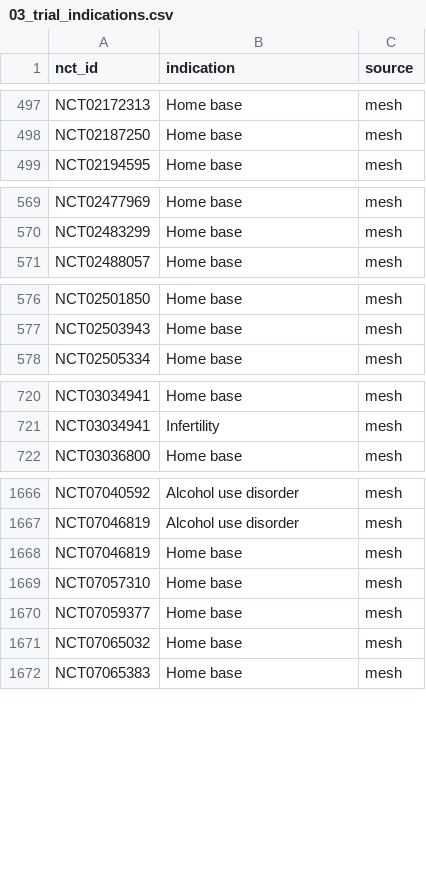
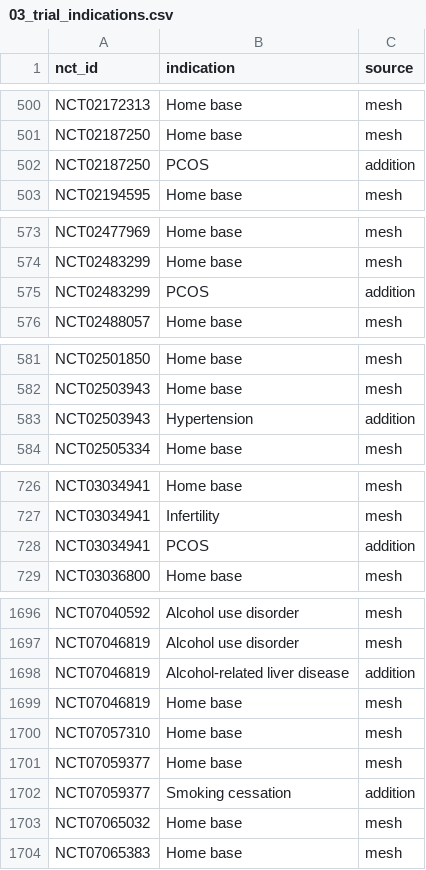
Before and after one commit to florencehsieh/glp1-beyond-diabetes, a CSV file: data/results/03_trial_indications.csv, drawn as a sheet; only a part is shown, gaps mark what is left out; the diff covers the shown part only.

```diff
--- a/data/results/03_trial_indications.csv
+++ b/data/results/03_trial_indications.csv
@@ -498,2 +501,3 @@ NCT02172313,Home base,mesh
 NCT02187250,Home base,mesh
+NCT02187250,PCOS,addition
 NCT02194595,Home base,mesh
@@ -570,2 +574,3 @@ NCT02477969,Home base,mesh
 NCT02483299,Home base,mesh
+NCT02483299,PCOS,addition
 NCT02488057,Home base,mesh
@@ -577,2 +582,3 @@ NCT02501850,Home base,mesh
 NCT02503943,Home base,mesh
+NCT02503943,Hypertension,addition
 NCT02505334,Home base,mesh
@@ -721,2 +727,3 @@ NCT03034941,Home base,mesh
 NCT03034941,Infertility,mesh
+NCT03034941,PCOS,addition
 NCT03036800,Home base,mesh
@@ -1667,2 +1697,3 @@ NCT07040592,Alcohol use disorder,mesh
 NCT07046819,Alcohol use disorder,mesh
+NCT07046819,Alcohol-related liver disease,addition
 NCT07046819,Home base,mesh
@@ -1670,2 +1701,3 @@ NCT07057310,Home base,mesh
 NCT07059377,Home base,mesh
+NCT07059377,Smoking cessation,addition
 NCT07065032,Home base,mesh
```
Also changed, not shown: 33 added rows and 1 edited cell elsewhere in this file, 7 other files.
